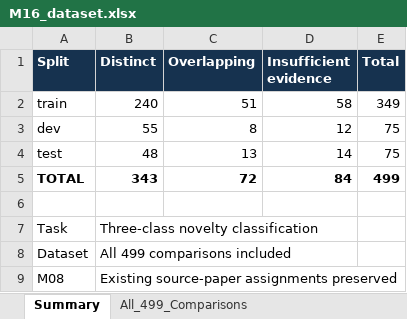
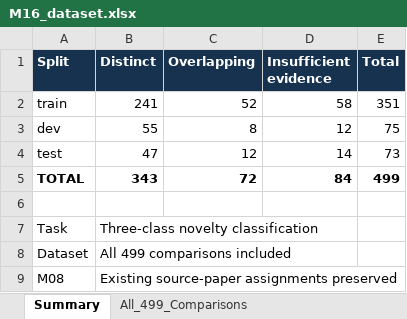
Before and after one commit to asterli/NLP-Models-for-Scientific-Peer-Review, an Excel workbook: data/novelty/M16_dataset.xlsx, sheet Summary, drawn as a sheet; values as stored, in another font and other column widths than the file's, no borders; the diff names each change by its address in the sheet, - before the commit and + after, or states it on an @@ line.

```diff
--- a/data/novelty/M16_dataset.xlsx (sheet Summary)
+++ b/data/novelty/M16_dataset.xlsx (sheet Summary)
-B2 (Distinct): 240
+B2 (Distinct): 241
-C2 (Overlapping): 51
+C2 (Overlapping): 52
-E2 (Total): 349
+E2 (Total): 351
-B4 (Distinct): 48
+B4 (Distinct): 47
-C4 (Overlapping): 13
+C4 (Overlapping): 12
-E4 (Total): 75
+E4 (Total): 73
```
Also changed, not shown: sheet All_499_Comparisons, sheet Paper_Assignments, 3 other files.
